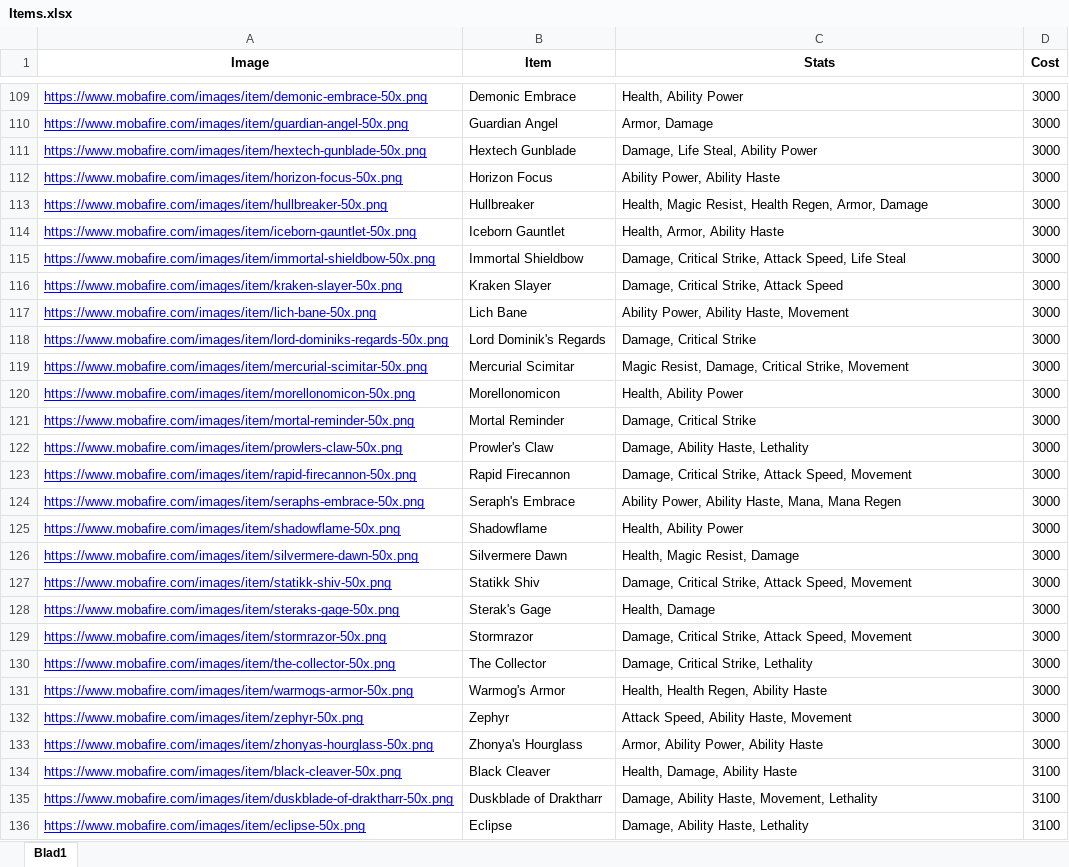
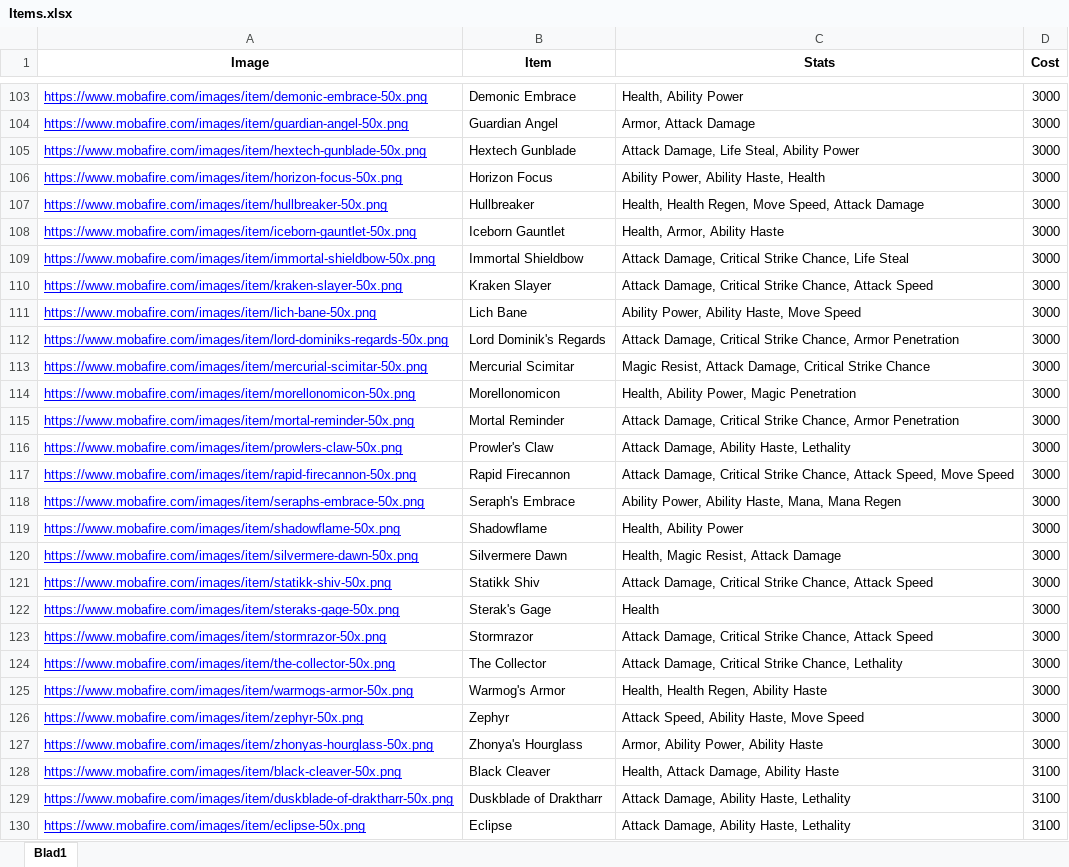
Before and after one commit to jcamminga/streamlit-example, an Excel workbook: Items.xlsx, sheet Blad1, drawn as a sheet; only a part is shown, gaps mark what is left out; values as stored, in another font and other column widths than the file's, no borders; charts and pictures not drawn; addresses are those after the commit; the diff covers the shown part only; the diff names each change by its address in the sheet, - before the commit and + after, or states it on an @@ line.

```diff
--- a/Items.xlsx (sheet Blad1)
+++ b/Items.xlsx (sheet Blad1)
-C104 (Stats): Armor, Damage
+C104 (Stats): Armor, Attack Damage
-C105 (Stats): Damage, Life Steal, Ability Power
+C105 (Stats): Attack Damage, Life Steal, Ability Power
-C106 (Stats): Ability Power, Ability Haste
+C106 (Stats): Ability Power, Ability Haste, Health
-C107 (Stats): Health, Magic Resist, Health Regen, Armor, Damage
+C107 (Stats): Health, Health Regen, Move Speed, Attack Damage
-C109 (Stats): Damage, Critical Strike, Attack Speed, Life Steal
+C109 (Stats): Attack Damage, Critical Strike Chance, Life Steal
-C110 (Stats): Damage, Critical Strike, Attack Speed
+C110 (Stats): Attack Damage, Critical Strike Chance, Attack Speed
-C111 (Stats): Ability Power, Ability Haste, Movement
+C111 (Stats): Ability Power, Ability Haste, Move Speed
-C112 (Stats): Damage, Critical Strike
+C112 (Stats): Attack Damage, Critical Strike Chance, Armor Penetration
-C113 (Stats): Magic Resist, Damage, Critical Strike, Movement
+C113 (Stats): Magic Resist, Attack Damage, Critical Strike Chance
-C114 (Stats): Health, Ability Power
+C114 (Stats): Health, Ability Power, Magic Penetration
-C115 (Stats): Damage, Critical Strike
+C115 (Stats): Attack Damage, Critical Strike Chance, Armor Penetration
-C116 (Stats): Damage, Ability Haste, Lethality
+C116 (Stats): Attack Damage, Ability Haste, Lethality
-C117 (Stats): Damage, Critical Strike, Attack Speed, Movement
+C117 (Stats): Attack Damage, Critical Strike Chance, Attack Speed, Move Speed
-C120 (Stats): Health, Magic Resist, Damage
+C120 (Stats): Health, Magic Resist, Attack Damage
-C121 (Stats): Damage, Critical Strike, Attack Speed, Movement
+C121 (Stats): Attack Damage, Critical Strike Chance, Attack Speed
-C122 (Stats): Health, Damage
+C122 (Stats): Health
-C123 (Stats): Damage, Critical Strike, Attack Speed, Movement
+C123 (Stats): Attack Damage, Critical Strike Chance, Attack Speed
-C124 (Stats): Damage, Critical Strike, Lethality
+C124 (Stats): Attack Damage, Critical Strike Chance, Lethality
-C126 (Stats): Attack Speed, Ability Haste, Movement
+C126 (Stats): Attack Speed, Ability Haste, Move Speed
-C128 (Stats): Health, Damage, Ability Haste
+C128 (Stats): Health, Attack Damage, Ability Haste
-C129 (Stats): Damage, Ability Haste, Movement, Lethality
+C129 (Stats): Attack Damage, Ability Haste, Lethality
-C130 (Stats): Damage, Ability Haste, Lethality
+C130 (Stats): Attack Damage, Ability Haste, Lethality
```
Also changed, not shown: 2 added rows, 9 removed rows and 82 edited cells elsewhere in this sheet.
